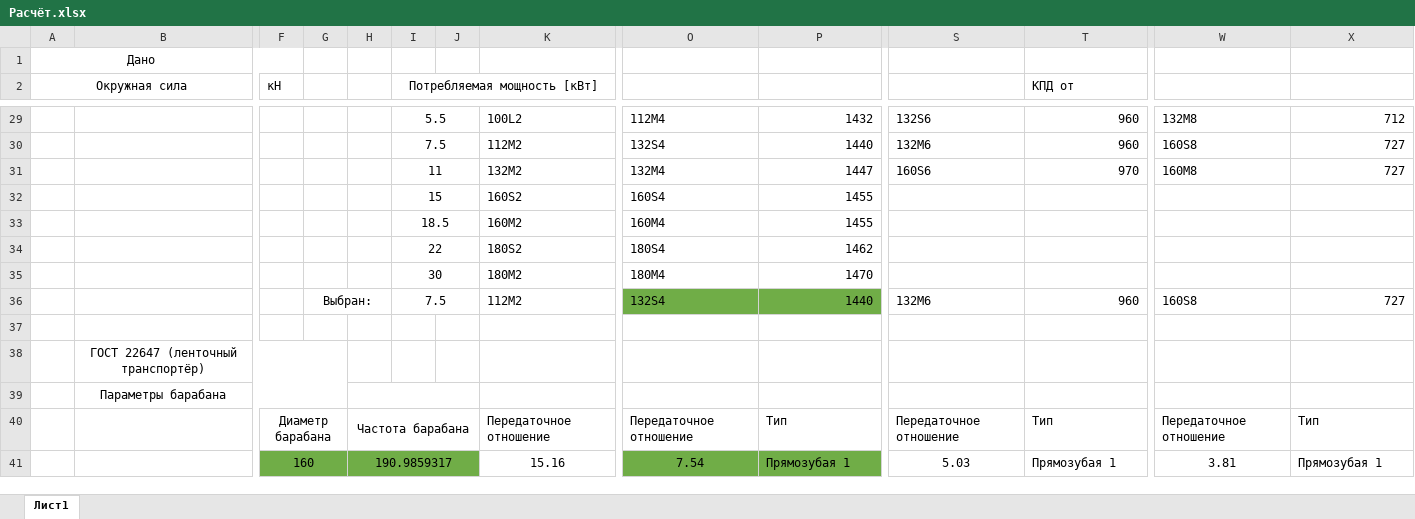
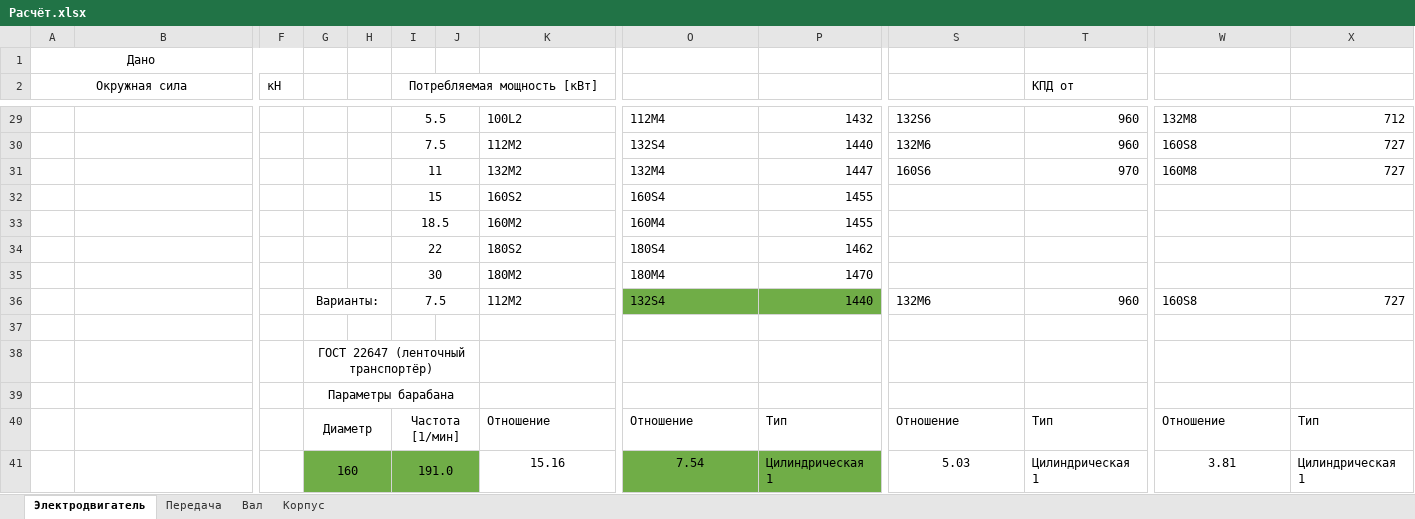
Before and after one commit to kolyaka32/DetalyMachine, an Excel workbook: Расчёт.xlsx, sheet Электродвигатель, drawn as a sheet; only a part is shown, gaps mark what is left out; values as stored, in another font and other column widths than the file's, no borders; removed rows and columns are numbered as before the commit, all else as after; rows hold the shown columns only; the diff covers the shown part only; the diff names each change by its address in the sheet, - before the commit and + after, or states it on an @@ line.

```diff
--- a/Расчёт.xlsx (sheet Электродвигатель)
+++ b/Расчёт.xlsx (sheet Электродвигатель)
-sheet tab: Лист1
+sheet tab: Электродвигатель
+sheet tab: Передача
+sheet tab: Вал
+sheet tab: Корпус
-G36: Выбран:
+G36: Варианты:
-row 38:  | ГОСТ 22647 (ленточный транспортёр)
+row 38:  |  |  | ГОСТ 22647 (ленточный транспортёр)
-B39: Параметры барабана
+B39: (empty)
-B39:G39 merged
-G39: (empty)
+G39: Параметры барабана
+G39:J39 merged
-H39:J39 merged
-F40 (кН): Диаметр барабана
+F40 (кН): (empty)
-F40:G40 merged
-G40: (empty)
+G40: Диаметр
+G40:H40 merged
-H40: Частота барабана
+H40: (empty)
-H40:J40 merged
-I40 (Потребляемая мощность [кВт]): (empty)
+I40 (Потребляемая мощность [кВт]): Частота [1/мин]
+I40:J40 merged
-K40: Передаточное отношение
+K40: Отношение
-O40: Передаточное отношение
+O40: Отношение
-S40: Передаточное отношение
+S40: Отношение
-W40: Передаточное отношение
+W40: Отношение
-F41 (кН): 160
+F41 (кН): (empty)
-F41 fill: #70AD47
+F41 fill: none
-F41:G41 merged
-G41: (empty)
+G41: 160
+G41:H41 merged
-H41: 190.9859317
+H41: (empty)
-H41:J41 merged
-I41 (Потребляемая мощность [кВт]): (empty)
+I41 (Потребляемая мощность [кВт]): 191.0
+I41:J41 merged
-P41: Прямозубая 1
+P41: Цилиндрическая 1
-T41 (КПД от): Прямозубая 1
+T41 (КПД от): Цилиндрическая 1
-X41: Прямозубая 1
+X41: Цилиндрическая 1
```
Also changed, not shown: 11 added rows, 9 removed rows, 32 edited cells, cell formats and merged cells elsewhere in this sheet, formulas that keep their value, charts or pictures, 17 other files.
